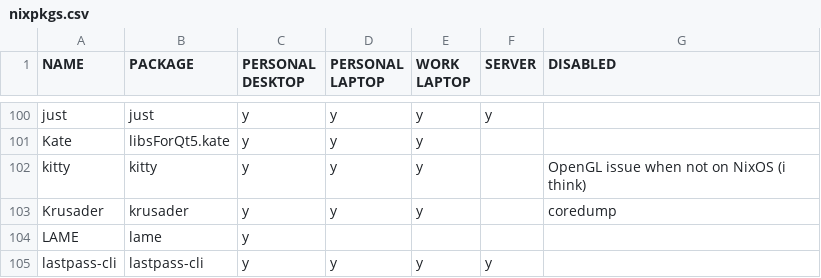
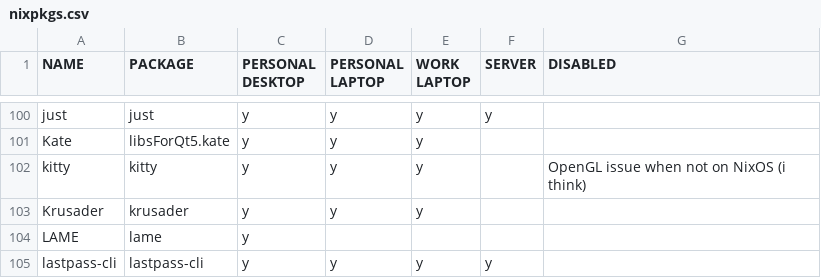
Before and after one commit to rvenutolo/packages, a CSV file: nixpkgs.csv, drawn as a sheet; only a part is shown, gaps mark what is left out.

Commit message:
enable krusader

```diff
--- a/nixpkgs.csv
+++ b/nixpkgs.csv
@@ -102,3 +102,3 @@ Kate,libsForQt5.kate,y,y,y,,
 kitty,kitty,y,y,y,,OpenGL issue when not on NixOS (i think)
-Krusader,krusader,y,y,y,,coredump
+Krusader,krusader,y,y,y,,
 LAME,lame,y,,,,
```
